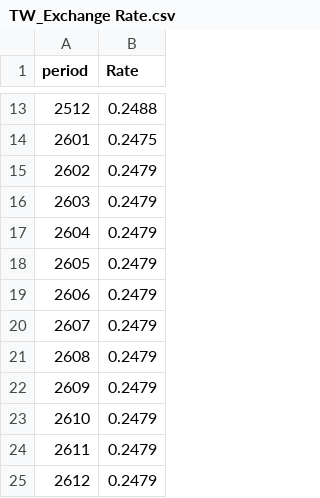
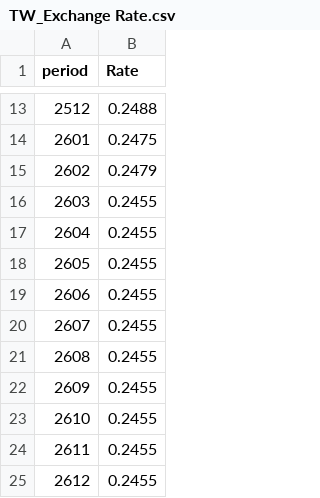
Before and after one commit to zbwbabe-source/fnfhk-realtime-board, a CSV file: TW_Exchange Rate.csv, drawn as a sheet; only a part is shown, gaps mark what is left out.

```diff
--- a/TW_Exchange Rate.csv
+++ b/TW_Exchange Rate.csv
@@ -15,11 +15,11 @@
 2602,0.2479
-2603,0.2479
-2604,0.2479
-2605,0.2479
-2606,0.2479
-2607,0.2479
-2608,0.2479
-2609,0.2479
-2610,0.2479
-2611,0.2479
-2612,0.2479
+2603,0.2455
+2604,0.2455
+2605,0.2455
+2606,0.2455
+2607,0.2455
+2608,0.2455
+2609,0.2455
+2610,0.2455
+2611,0.2455
+2612,0.2455
```
Also changed, not shown: Ctgy_mapping.csv, 11 other files.
